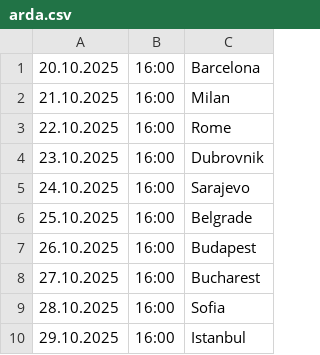
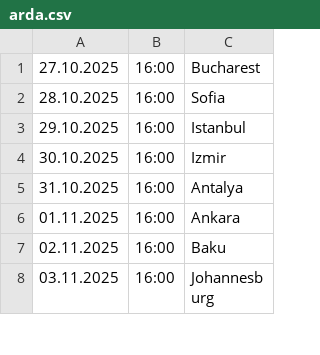
Before and after one commit to cmrdnz/arda, a CSV file: arda.csv, drawn as a sheet; only a part is shown; the shorter side is filled out with more unchanged rows.

Commit message:
Update arda.csv

```diff
--- a/arda.csv
+++ b/arda.csv
@@ -1,8 +1 @@
-20.10.2025,16:00,Barcelona
-21.10.2025,16:00,Milan
-22.10.2025,16:00,Rome
-23.10.2025,16:00,Dubrovnik
-24.10.2025,16:00,Sarajevo
-25.10.2025,16:00,Belgrade
-26.10.2025,16:00,Budapest
 27.10.2025,16:00,Bucharest
```
